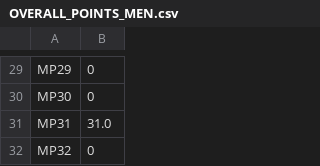
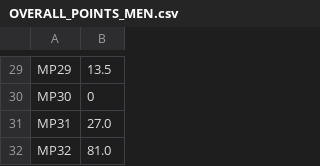
Before and after one commit to IsaacFayle-Waters/DAADSAb, a CSV file: playerStates/OVERALL_POINTS_MEN.csv, drawn as a sheet; only a part is shown, gaps mark what is left out; the diff covers the shown part only; the diff names each change by its address in the sheet, - before the commit and + after, or states it on an @@ line.

```diff
--- a/playerStates/OVERALL_POINTS_MEN.csv
+++ b/playerStates/OVERALL_POINTS_MEN.csv
-B29: 0
+B29: 13.5
-B31: 31.0
+B31: 27.0
-B32: 0
+B32: 81.0
```
Also changed, not shown: 22 edited cells elsewhere in this file, 6 other files.
